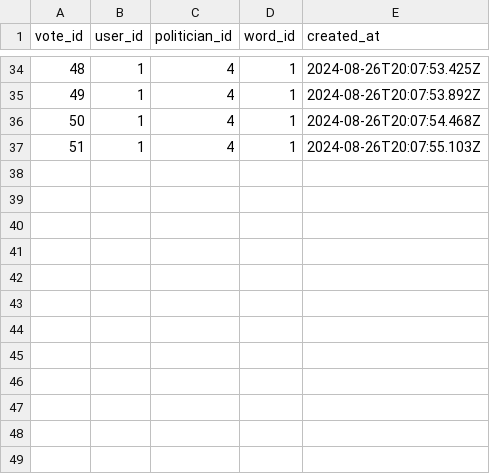
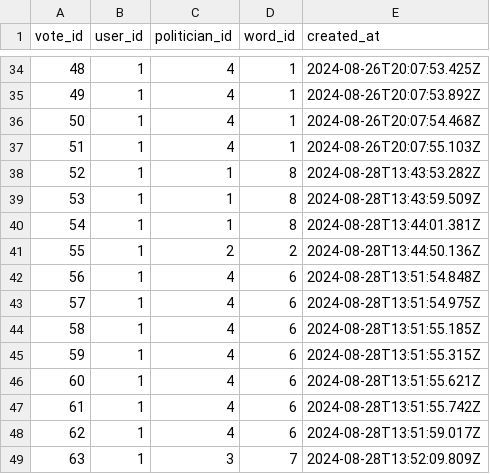
Before and after one commit to brayvid/soap, a CSV file: votes.csv, drawn as a sheet; only a part is shown, gaps mark what is left out.

Commit message:
Add table, navbar, footer, styling

```diff
--- a/votes.csv
+++ b/votes.csv
@@ -37 +37,13 @@ vote_id,user_id,politician_id,word_id,created_at
 51,1,4,1,2024-08-26T20:07:55.103Z
+52,1,1,8,2024-08-28T13:43:53.282Z
+53,1,1,8,2024-08-28T13:43:59.509Z
+54,1,1,8,2024-08-28T13:44:01.381Z
+55,1,2,2,2024-08-28T13:44:50.136Z
+56,1,4,6,2024-08-28T13:51:54.848Z
+57,1,4,6,2024-08-28T13:51:54.975Z
+58,1,4,6,2024-08-28T13:51:55.185Z
+59,1,4,6,2024-08-28T13:51:55.315Z
+60,1,4,6,2024-08-28T13:51:55.621Z
+61,1,4,6,2024-08-28T13:51:55.742Z
+62,1,4,6,2024-08-28T13:51:59.017Z
+63,1,3,7,2024-08-28T13:52:09.809Z
```
Also changed, not shown: words.csv, 4 other files.
